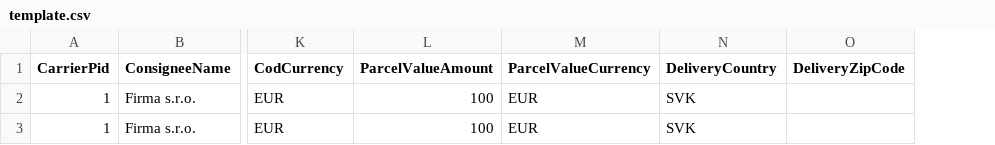
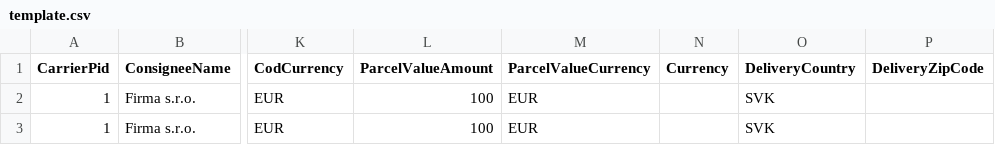
Before and after one commit to poiint-company/cdn, a CSV file: order_import/template.csv, drawn as a sheet; only a part is shown, gaps mark what is left out; the diff names each change by its address in the sheet, - before the commit and + after, or states it on an @@ line.

Commit message:
Add `currency` column to order import guidelines and template file

```diff
--- a/order_import/template.csv
+++ b/order_import/template.csv
+column N (Currency), empty
```
Also changed, not shown: 4 other files.
